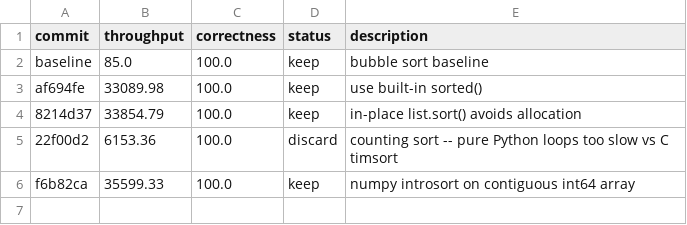
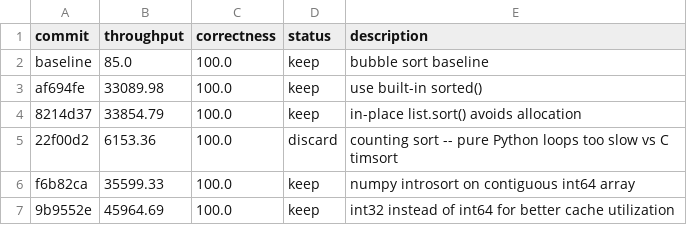
Before and after one commit to alephmelo/ratchet, a TSV file: examples/sort-benchmark/results.tsv, drawn as a sheet; the diff names each change by its address in the sheet, - before the commit and + after, or states it on an @@ line.

Commit message:
log experiment 5: int32 numpy -> 45964 throughput

```diff
--- a/examples/sort-benchmark/results.tsv
+++ b/examples/sort-benchmark/results.tsv
+row 7: 9b9552e | 45964.69 | 100.0 | keep | int32 instead of int64 for better cache utilization
```
